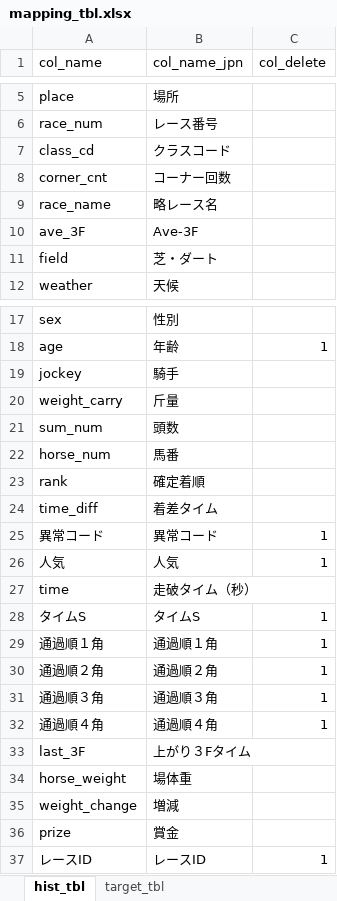
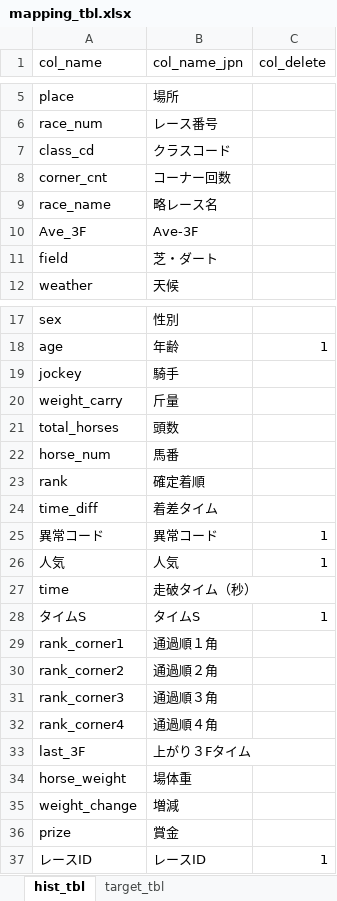
Before and after one commit to Tomo2304/horse_racing, an Excel workbook: mapping_tbl.xlsx, sheet hist_tbl, drawn as a sheet; only a part is shown, gaps mark what is left out; values as stored, in another font and other column widths than the file's, no borders; removed rows and columns are numbered as before the commit, all else as after; the diff names each change by its address in the sheet, - before the commit and + after, or states it on an @@ line.

Commit message:
include rank corners

```diff
--- a/mapping_tbl.xlsx (sheet hist_tbl)
+++ b/mapping_tbl.xlsx (sheet hist_tbl)
-A10 (col_name): ave_3F
+A10 (col_name): Ave_3F
-A21 (col_name): sum_num
+A21 (col_name): total_horses
-row 29: 通過順１角 | 通過順１角 | 1
-row 30: 通過順２角 | 通過順２角 | 1
-row 31: 通過順３角 | 通過順３角 | 1
-row 32: 通過順４角 | 通過順４角 | 1
+row 29: rank_corner1 | 通過順１角
+row 30: rank_corner2 | 通過順２角
+row 31: rank_corner3 | 通過順３角
+row 32: rank_corner4 | 通過順４角
```
Also changed, not shown: sheet target_tbl.
